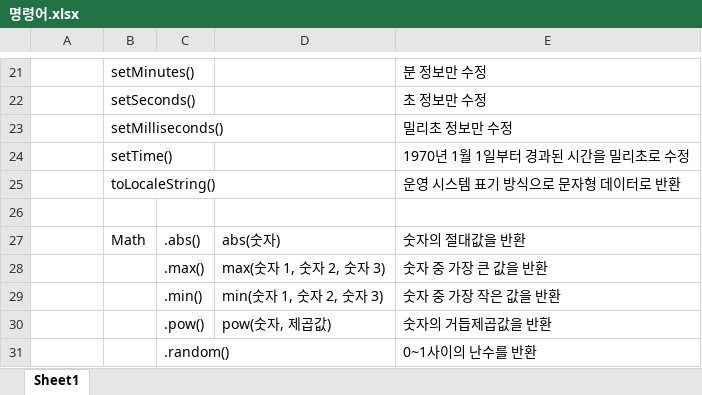
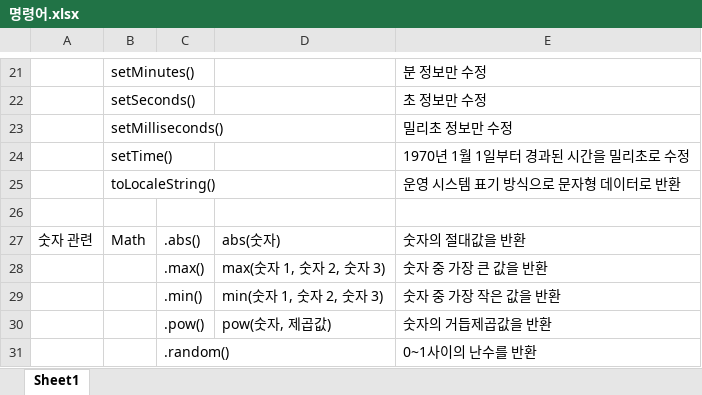
Before and after one commit to Leegumin/Study, an Excel workbook: Javascript&JQuery/명령어.xlsx, sheet Sheet1, drawn as a sheet; only a part is shown, gaps mark what is left out; values as stored, in another font and other column widths than the file's, no borders; the diff covers the shown part only; the diff names each change by its address in the sheet, - before the commit and + after, or states it on an @@ line.

```diff
--- a/Javascript&JQuery/명령어.xlsx (sheet Sheet1)
+++ b/Javascript&JQuery/명령어.xlsx (sheet Sheet1)
-A27: (empty)
+A27: 숫자 관련
```
Also changed, not shown: 30 added rows and 1 edited cell elsewhere in this sheet, 5 other files.
